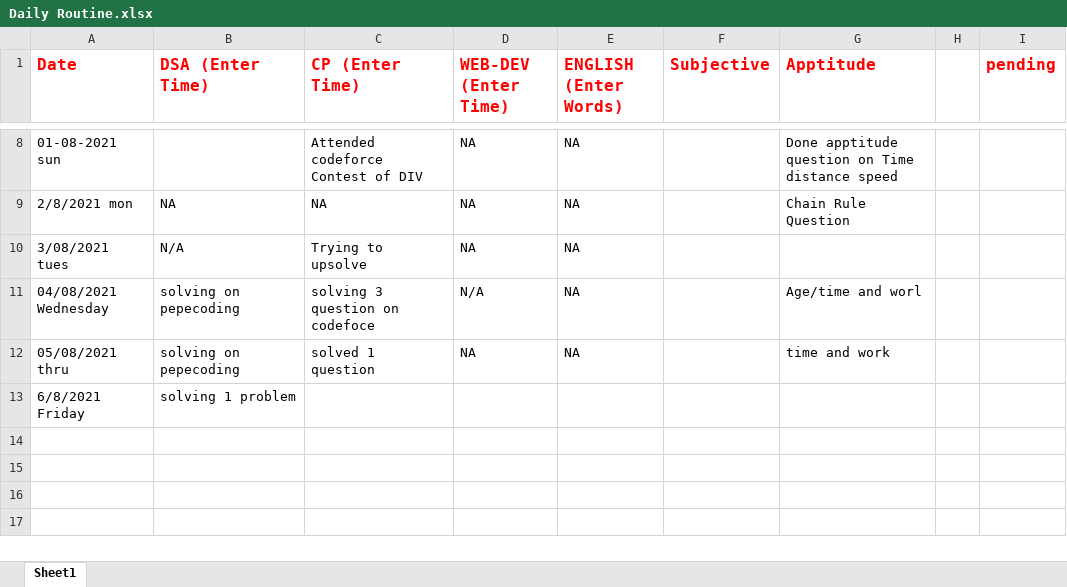
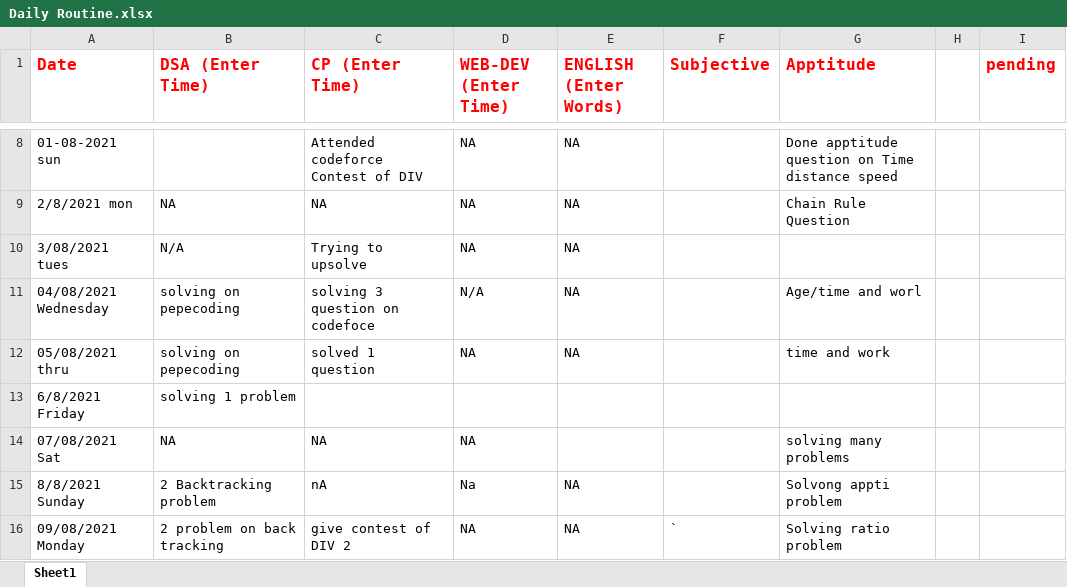
Before and after one commit to knsssuraj16/DSA-Revision, an Excel workbook: Daily Routine.xlsx, sheet Sheet1, drawn as a sheet; only a part is shown, gaps mark what is left out; values as stored, in another font and other column widths than the file's, no borders; the diff names each change by its address in the sheet, - before the commit and + after, or states it on an @@ line.

```diff
--- a/Daily Routine.xlsx (sheet Sheet1)
+++ b/Daily Routine.xlsx (sheet Sheet1)
+row 14: 07/08/2021 Sat | NA | NA | NA |  |  | solving many problems
+row 15: 8/8/2021 Sunday | 2 Backtracking problem | nA | Na | NA |  | Solvong appti problem
+row 16: 09/08/2021 Monday | 2 problem on back tracking | give contest of DIV 2 | NA | NA | ` | Solving ratio problem
```
Also changed, not shown: 10 other files.
